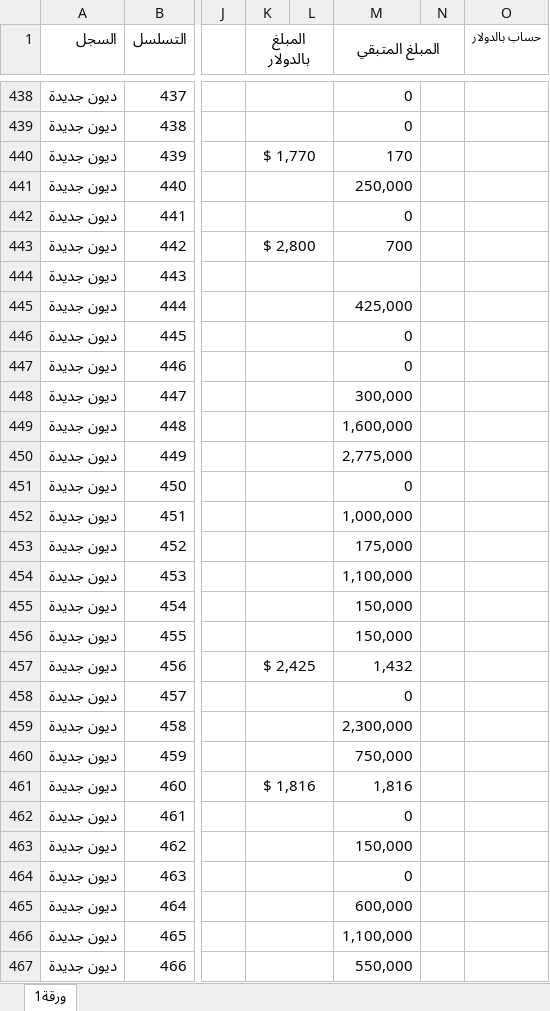
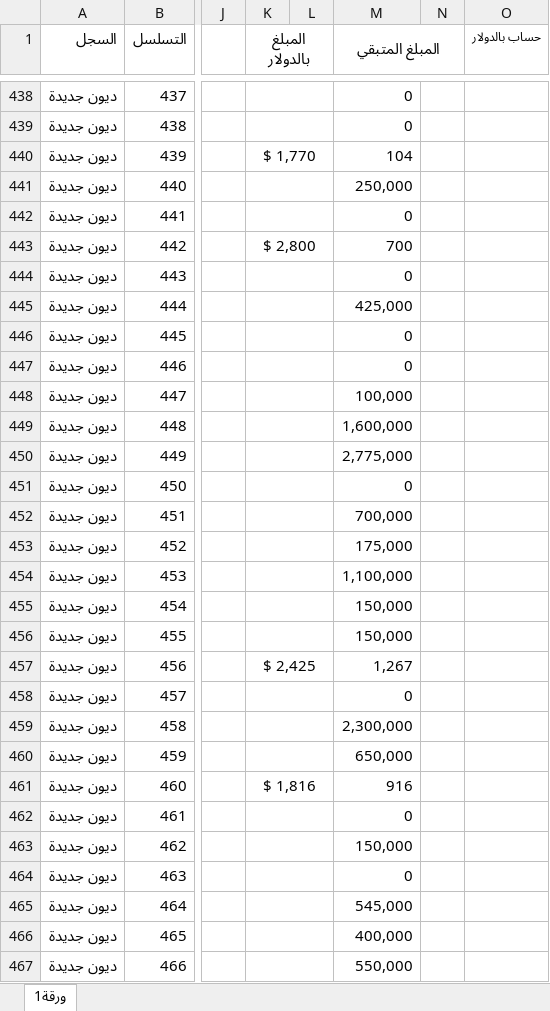
Before and after one commit to alameenoffie/alameenoffie, an Excel workbook: data.xlsx, sheet ورقة1, drawn as a sheet; only a part is shown, gaps mark what is left out; values as stored, in another font and other column widths than the file's, no borders; conditional formats not drawn; the diff covers the shown part only; the diff names each change by its address in the sheet, - before the commit and + after, or states it on an @@ line.

Commit message:
Add files via upload

```diff
--- a/data.xlsx (sheet ورقة1)
+++ b/data.xlsx (sheet ورقة1)
-M440 (المبلغ المتبقي): 170
+M440 (المبلغ المتبقي): 104
-M444 (المبلغ المتبقي): (empty)
+M444 (المبلغ المتبقي): 0
-M448 (المبلغ المتبقي): 300,000
+M448 (المبلغ المتبقي): 100,000
-M452 (المبلغ المتبقي): 1,000,000
+M452 (المبلغ المتبقي): 700,000
-M457 (المبلغ المتبقي): 1,432
+M457 (المبلغ المتبقي): 1,267
-M460 (المبلغ المتبقي): 750,000
+M460 (المبلغ المتبقي): 650,000
-M461 (المبلغ المتبقي): 1,816
+M461 (المبلغ المتبقي): 916
-M465 (المبلغ المتبقي): 600,000
+M465 (المبلغ المتبقي): 545,000
-M466 (المبلغ المتبقي): 1,100,000
+M466 (المبلغ المتبقي): 400,000
```
Also changed, not shown: 101 added rows, 11 removed rows, 20 moved rows, 59 edited cells and cell formats elsewhere in this sheet.
